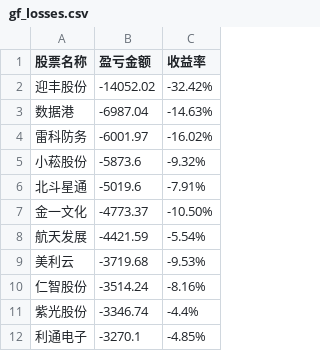
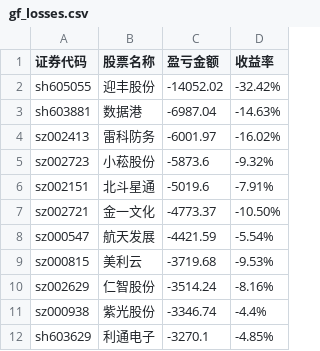
Before and after one commit to gniqizeuy/gniqizeuy.github.io, a CSV file: assets/data/gf_losses.csv, drawn as a sheet; only a part is shown; the diff names each change by its address in the sheet, - before the commit and + after, or states it on an @@ line.

```diff
--- a/assets/data/gf_losses.csv
+++ b/assets/data/gf_losses.csv
+column A (证券代码), rows 2-12: sh605055 | sh603881 | sz002413 | sz002723 | sz002151 | sz002721 | sz000547 | sz000815 | sz002629 | sz000938 | sh603629
```
Also changed, not shown: assets/data/yh_losses.csv, 3 other files.
